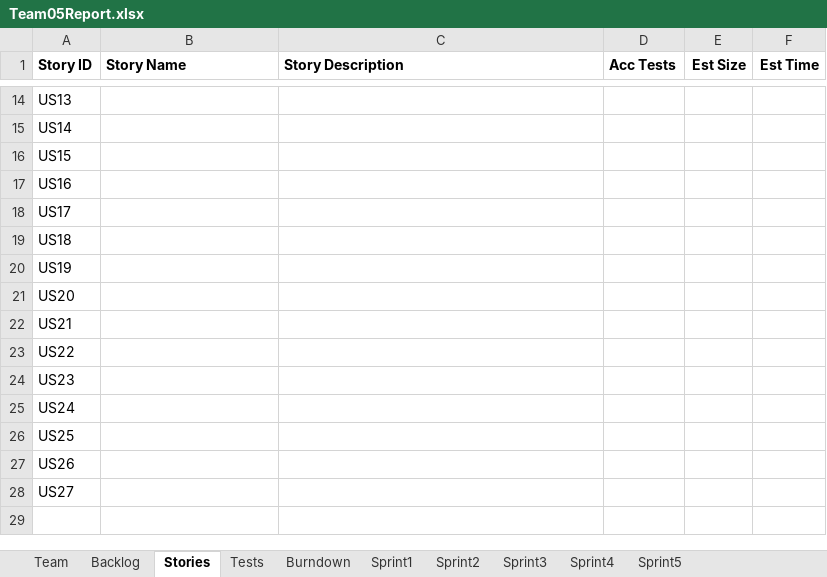
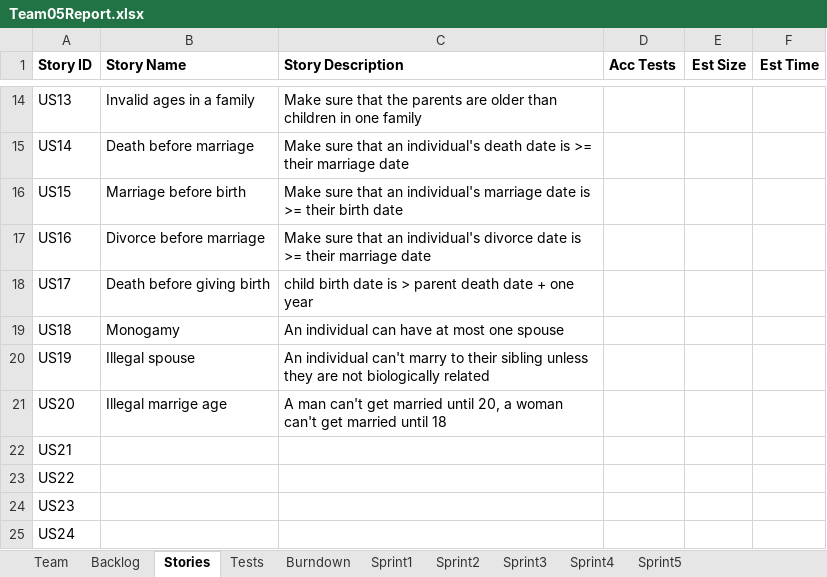
Before and after one commit to LSYanJun/SSW555tm052015s, an Excel workbook: Team05Report.xlsx, sheet Stories, drawn as a sheet; only a part is shown, gaps mark what is left out; the shorter side is filled out with more unchanged rows; values as stored, in another font and other column widths than the file's, no borders; the diff covers the shown part only; the diff names each change by its address in the sheet, - before the commit and + after, or states it on an @@ line.

Commit message:
user stories added

```diff
--- a/Team05Report.xlsx (sheet Stories)
+++ b/Team05Report.xlsx (sheet Stories)
-B14 (Story Name): (empty)
+B14 (Story Name): Invalid ages in a family
-C14 (Story Description): (empty)
+C14 (Story Description): Make sure that the parents are older than children in one family
-B15 (Story Name): (empty)
+B15 (Story Name): Death before marriage
-C15 (Story Description): (empty)
+C15 (Story Description): Make sure that an individual's death date is >= their marriage date
-B16 (Story Name): (empty)
+B16 (Story Name): Marriage before birth
-C16 (Story Description): (empty)
+C16 (Story Description): Make sure that an individual's marriage date is >= their birth date
-B17 (Story Name): (empty)
+B17 (Story Name): Divorce before marriage
-C17 (Story Description): (empty)
+C17 (Story Description): Make sure that an individual's divorce date is >= their marriage date
-B18 (Story Name): (empty)
+B18 (Story Name): Death before giving birth
-C18 (Story Description): (empty)
+C18 (Story Description): child birth date is > parent death date + one year
-B19 (Story Name): (empty)
+B19 (Story Name): Monogamy
-C19 (Story Description): (empty)
+C19 (Story Description): An individual can have at most one spouse
-B20 (Story Name): (empty)
+B20 (Story Name): Illegal spouse
-C20 (Story Description): (empty)
+C20 (Story Description): An individual can't marry to their sibling unless they are not biologically related
-B21 (Story Name): (empty)
+B21 (Story Name): Illegal marrige age
-C21 (Story Description): (empty)
+C21 (Story Description): A man can't get married until 20, a woman can't get married until 18
```
Also changed, not shown: 31 edited cells elsewhere in this sheet, charts or pictures.
